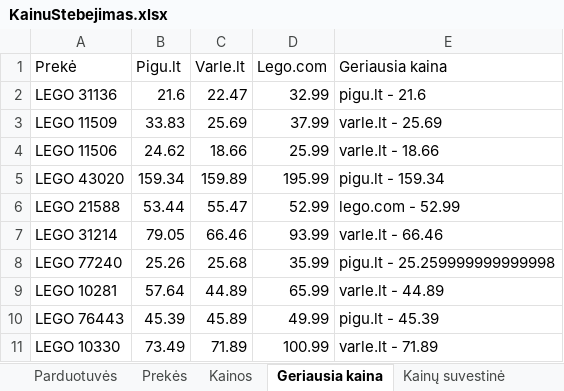
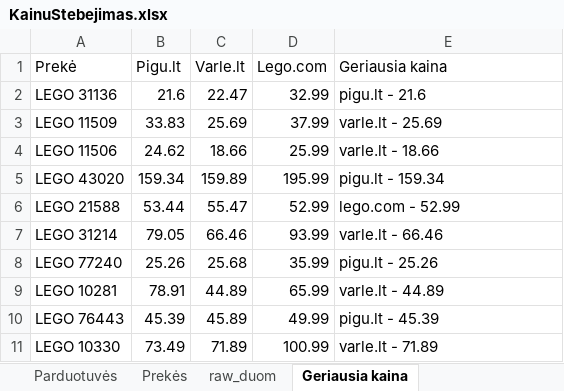
Before and after one commit to nupustas/rpa, an Excel workbook: Grupinis/KainuStebejimas.xlsx, sheet Geriausia kaina, drawn as a sheet; values as stored, in another font and other column widths than the file's, no borders; the diff names each change by its address in the sheet, - before the commit and + after, or states it on an @@ line.

```diff
--- a/Grupinis/KainuStebejimas.xlsx (sheet Geriausia kaina)
+++ b/Grupinis/KainuStebejimas.xlsx (sheet Geriausia kaina)
-sheet tab: Kainos
+sheet tab: raw_duom
-sheet tab: Kainų suvestinė
-E8 (Geriausia kaina): pigu.lt - 25.259999999999998
+E8 (Geriausia kaina): pigu.lt - 25.26
-B9 (Pigu.lt): 57.64
+B9 (Pigu.lt): 78.91
```
Also changed, not shown: sheet raw_duom, other sheet tabs, 5 other files.
